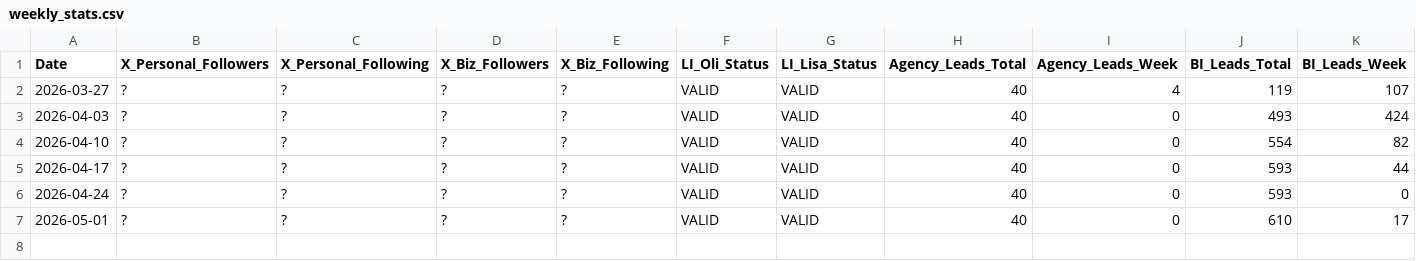
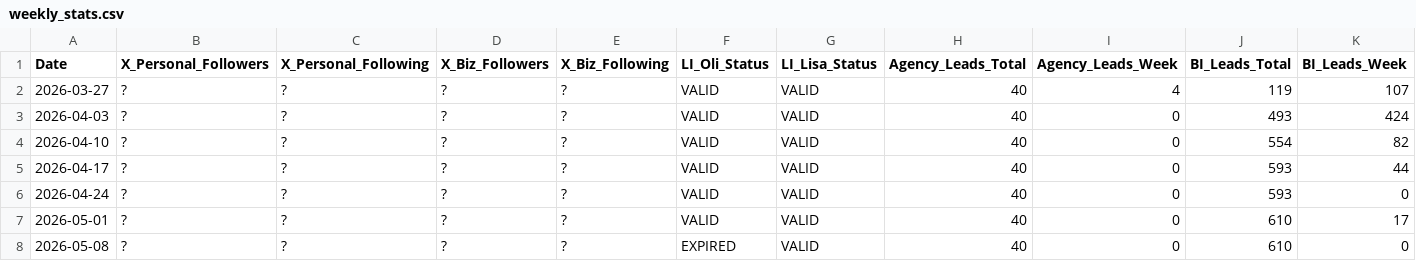
Before and after one commit to Oli-Vivameda/vivameda-social-agent, a CSV file: stats/weekly_stats.csv, drawn as a sheet; the diff names each change by its address in the sheet, - before the commit and + after, or states it on an @@ line.

Commit message:
Weekly stats - 2026-05-08

```diff
--- a/stats/weekly_stats.csv
+++ b/stats/weekly_stats.csv
+row 8: 2026-05-08 | ? | ? | ? | ? | EXPIRED | VALID | 40 | 0 | 610 | 0
```
